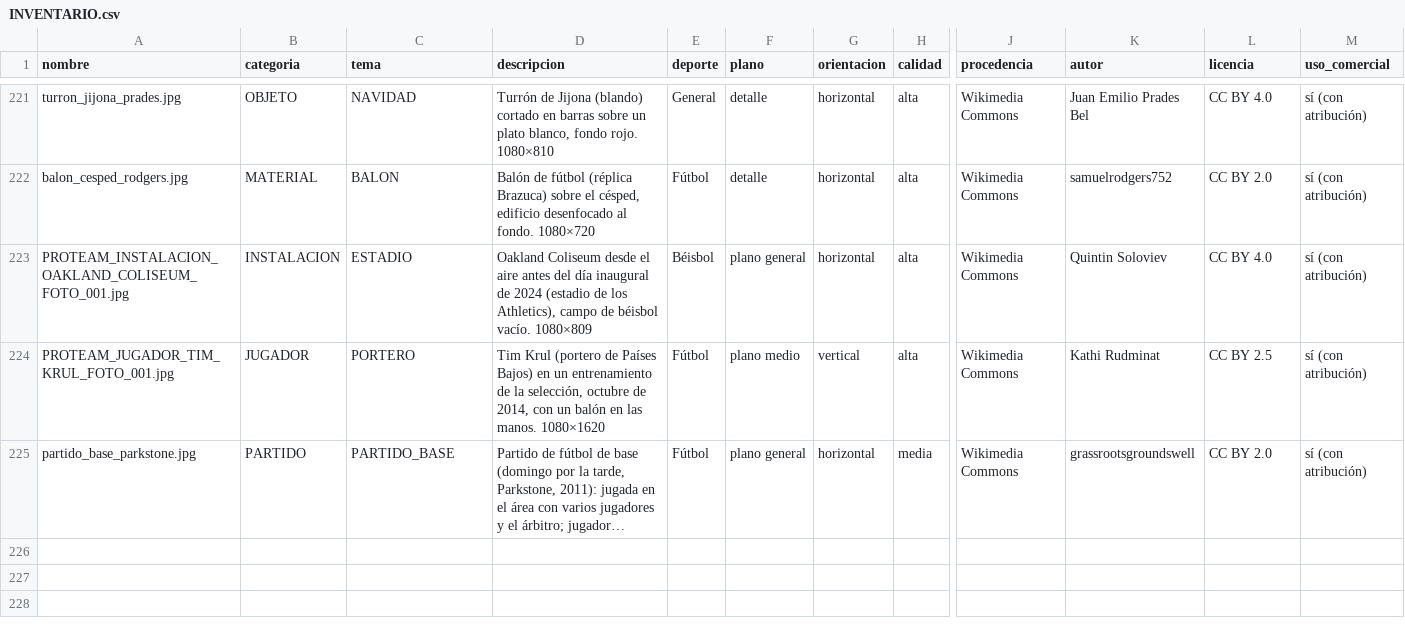
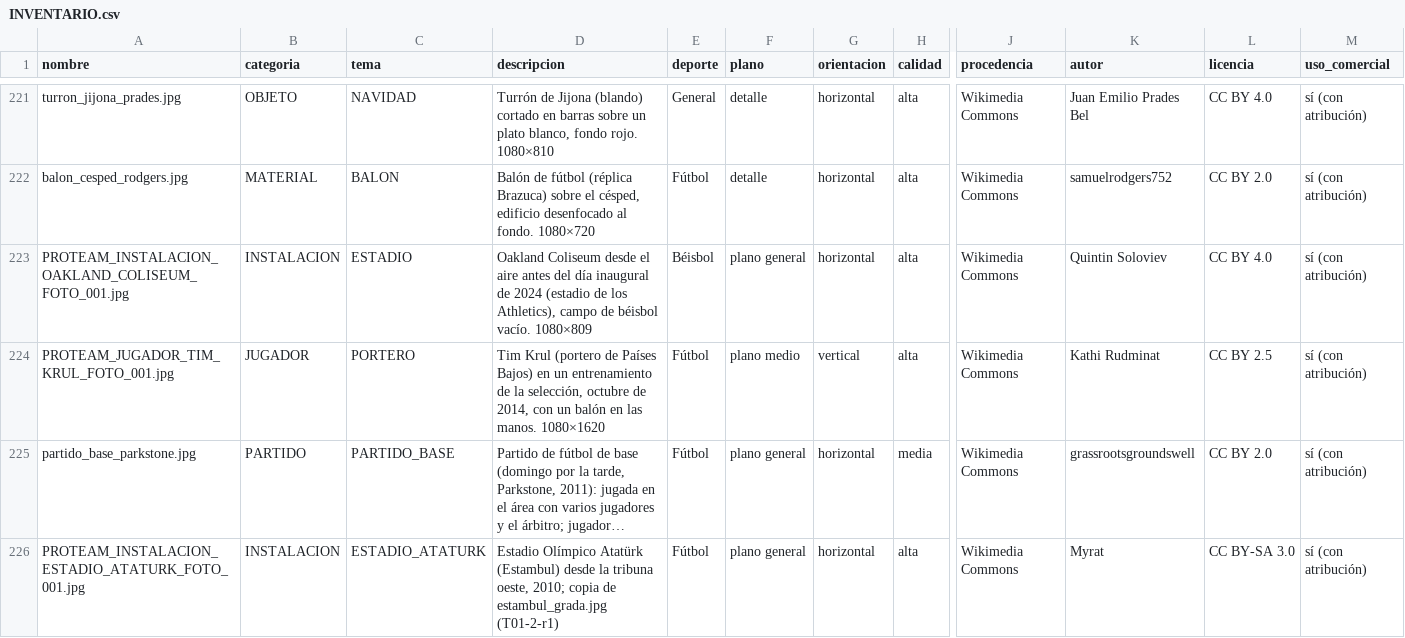
Before and after one commit to biellopez77-png/proteam.instagram, a CSV file: banco/INVENTARIO.csv, drawn as a sheet; only a part is shown, gaps mark what is left out; long unchanged cells end in …; rows hold the shown columns only; the diff names each change by its address in the sheet, - before the commit and + after, or states it on an @@ line.

```diff
--- a/banco/INVENTARIO.csv
+++ b/banco/INVENTARIO.csv
+row 226: PROTEAM_INSTALACION_ESTADIO_ATATURK_FOTO_001.jpg | INSTALACION | ESTADIO_ATATURK | Estadio Olímpico Atatürk (Estambul) desde la tribuna oeste, 2010; copia de estambul_grada.jpg (T01-2-r1) | Fútbol | plano general | horizontal | alta | Wikimedia Commons | Myrat | CC BY-SA 3.0 | sí (con atribución)
```
Also changed, not shown: 24 other files.
